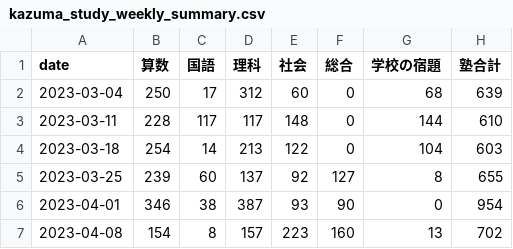
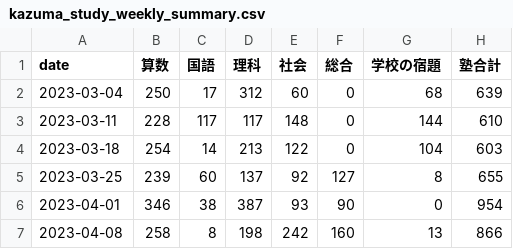
Before and after one commit to mustangsally1973/mustangasally1973.github.io, a CSV file: data/kazuma_study_weekly_summary.csv, drawn as a sheet.

```diff
--- a/data/kazuma_study_weekly_summary.csv
+++ b/data/kazuma_study_weekly_summary.csv
@@ -6,2 +6,2 @@ date,算数,国語,理科,社会,総合,学校の宿題,塾合計
 2023-04-01,346,38,387,93,90,0,954
-2023-04-08,154,8,157,223,160,13,702
+2023-04-08,258,8,198,242,160,13,866
```
Also changed, not shown: data/kazuma_study_daily_summary.csv, data/kazuma_study_recode.csv, 1 other file.
